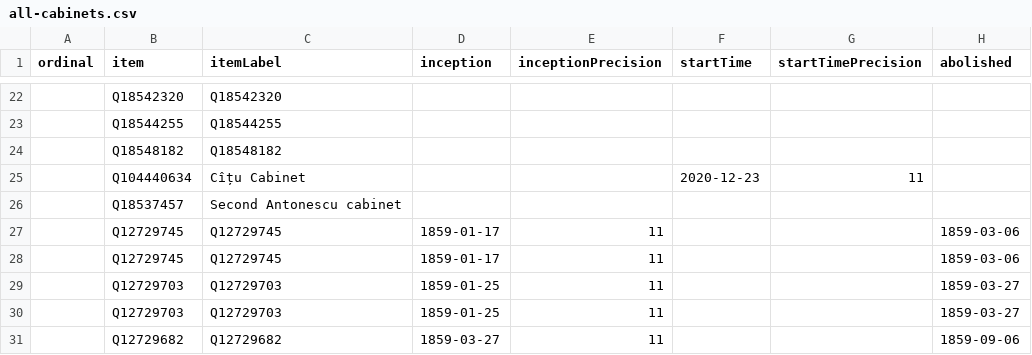
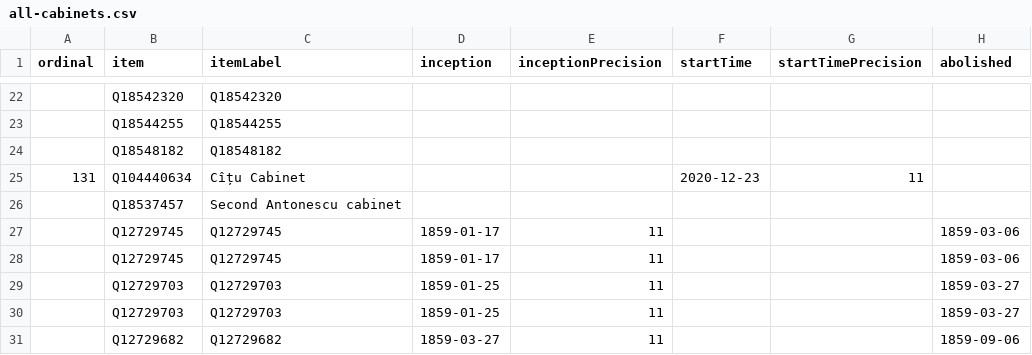
Before and after one commit to every-politician-scrapers/romania-cabinet, a CSV file: wikidata/results/all-cabinets.csv, drawn as a sheet; only a part is shown, gaps mark what is left out; the diff names each change by its address in the sheet, - before the commit and + after, or states it on an @@ line.

```diff
--- a/wikidata/results/all-cabinets.csv
+++ b/wikidata/results/all-cabinets.csv
-A25 (ordinal): (empty)
+A25 (ordinal): 131
```
